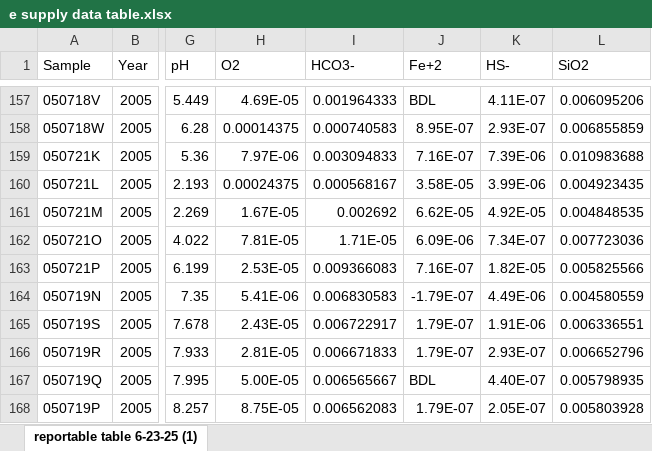
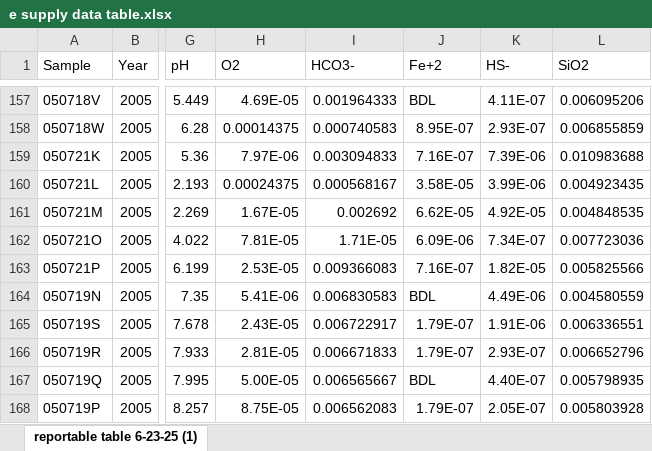
Before and after one commit to jordynrobare/YNP-Data, an Excel workbook: e supply data table.xlsx, sheet reportable table 6-23-25 (1), drawn as a sheet; only a part is shown, gaps mark what is left out; values as stored, in another font and other column widths than the file's, no borders; the diff names each change by its address in the sheet, - before the commit and + after, or states it on an @@ line.

Commit message:
changed Fe+2 for 050719N from negative to BDL

```diff
--- a/e supply data table.xlsx (sheet reportable table 6-23-25 (1))
+++ b/e supply data table.xlsx (sheet reportable table 6-23-25 (1))
-J164 (Fe+2): -1.79E-07
+J164 (Fe+2): BDL
```
